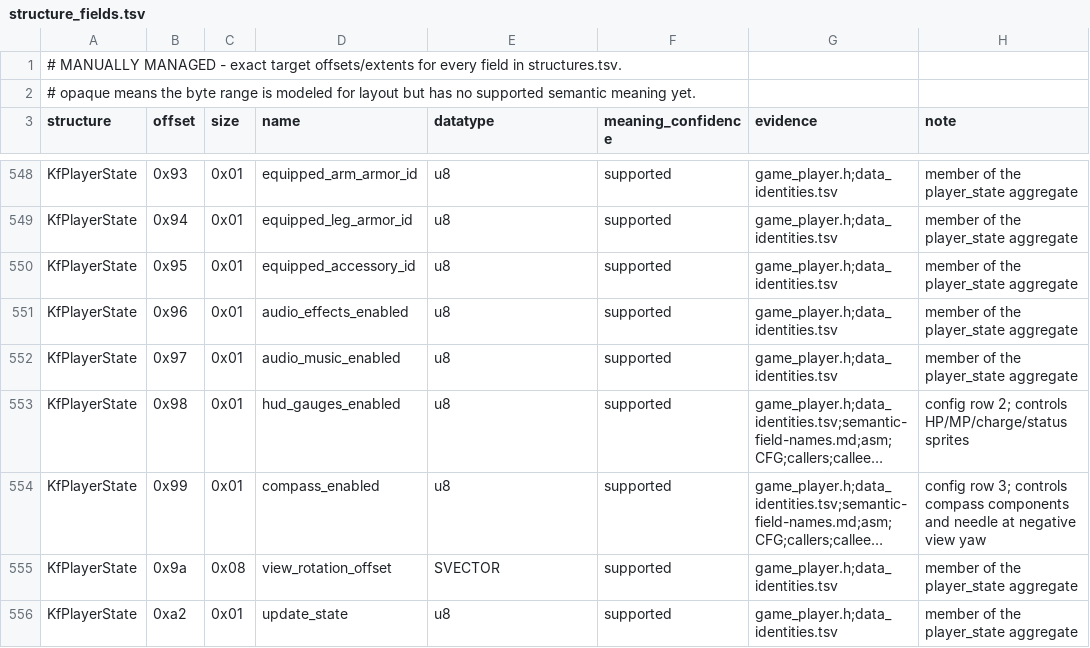
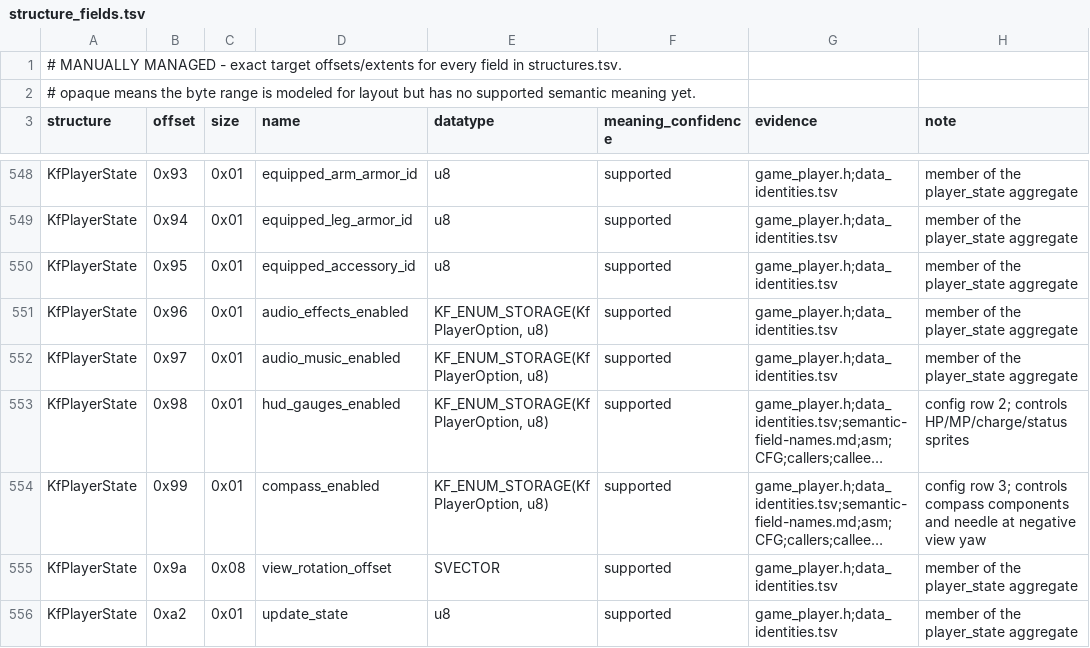
Before and after one commit to sushi-shi/kings-field-decomp, a TSV file: config/retail/structure_fields.tsv, drawn as a sheet; only a part is shown, gaps mark what is left out; long unchanged cells end in …; the diff names each change by its address in the sheet, - before the commit and + after, or states it on an @@ line.

Commit message:
types: propagate player configuration options

```diff
--- a/config/retail/structure_fields.tsv
+++ b/config/retail/structure_fields.tsv
-E551:E554 (datatype): u8
+E551:E554 (datatype): KF_ENUM_STORAGE(KfPlayerOption, u8)
```
Also changed, not shown: config/retail/function_identities.tsv, 13 other files.
